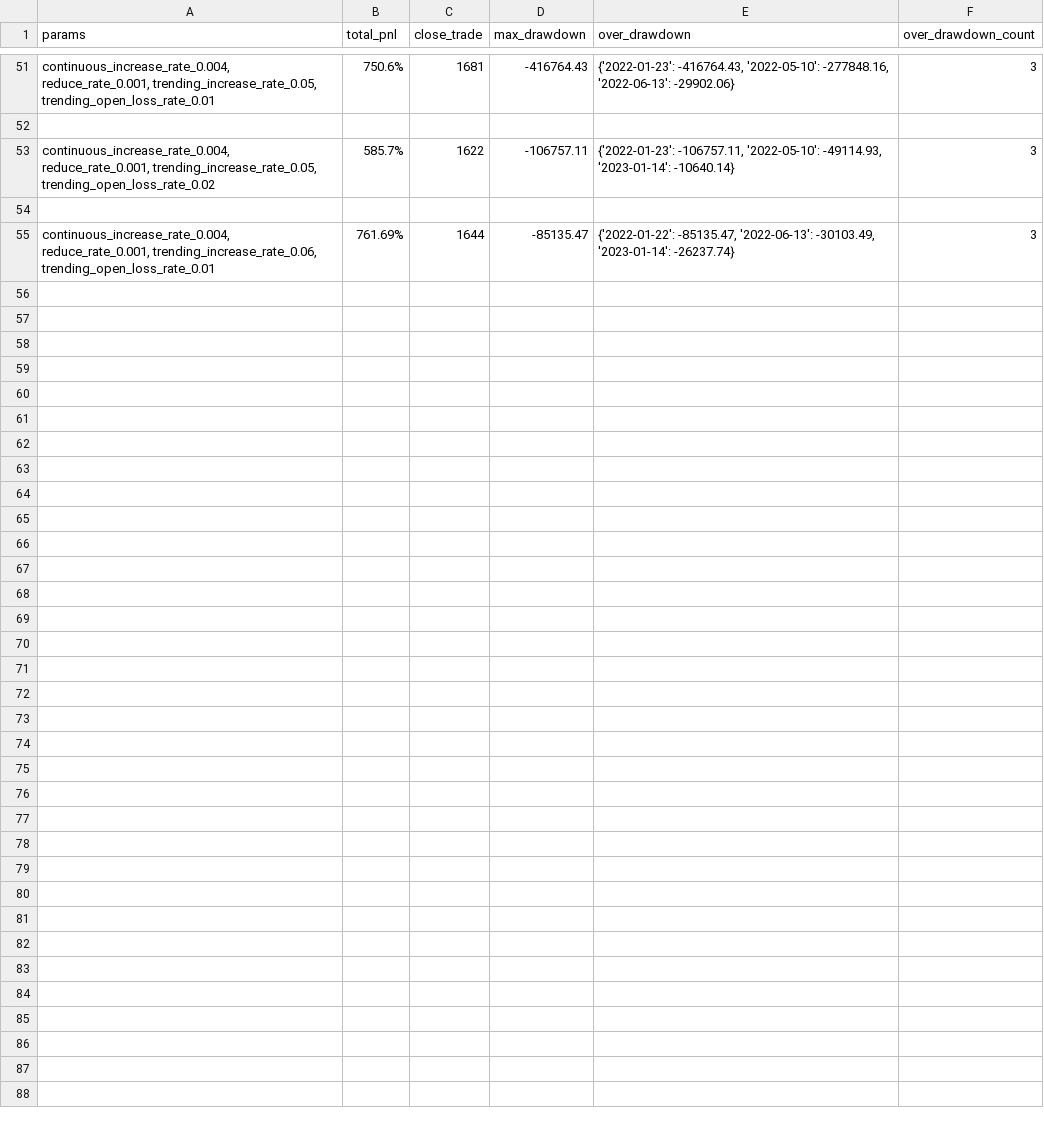
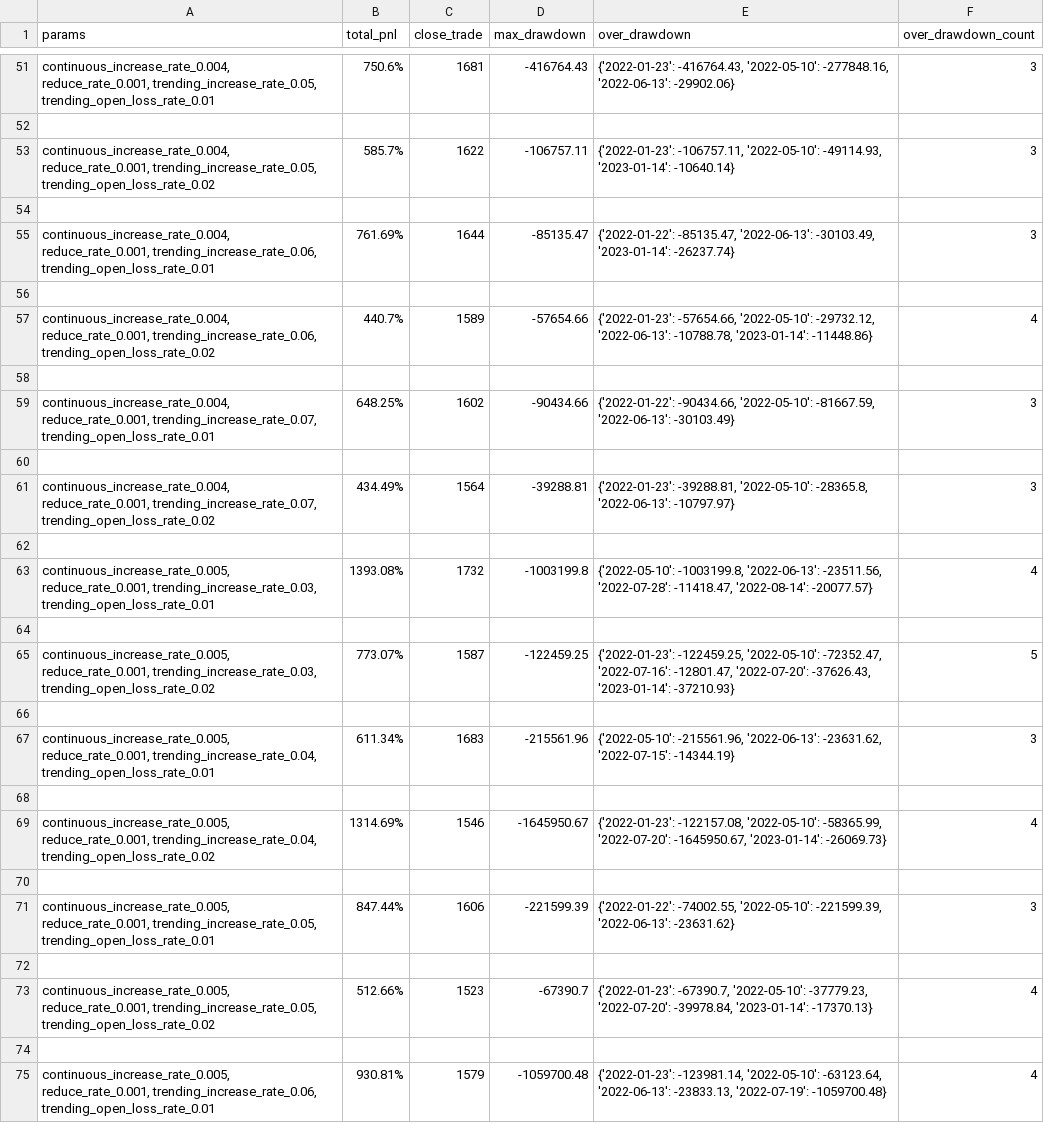
Before and after one commit to lo-e/vnpy, a CSV file: examples/MartingStrategy/combine_params_backtesting_result/INVERSE/BINANCE/ETHUSDT.BINANCE/2022-01-01_2023-08-20.csv, drawn as a sheet; only a part is shown, gaps mark what is left out; the diff names each change by its address in the sheet, - before the commit and + after, or states it on an @@ line.

```diff
--- a/examples/MartingStrategy/combine_params_backtesting_result/INVERSE/BINANCE/ETHUSDT.BINANCE/2022-01-01_2023-08-20.csv
+++ b/examples/MartingStrategy/combine_params_backtesting_result/INVERSE/BINANCE/ETHUSDT.BINANCE/2022-01-01_2023-08-20.csv
+row 56: (empty)
+row 57: continuous_increase_rate_0.004, reduce_rate_0.001, trending_increase_rate_0.06, trending_open_loss_rate_0.02 | 440.7% | 1589 | -57654.66 | {'2022-01-23': -57654.66, '2022-05-10': -29732.12, '2022-06-13': -10788.78, '2023-01-14': -11448.86} | 4
+row 58: (empty)
+row 59: continuous_increase_rate_0.004, reduce_rate_0.001, trending_increase_rate_0.07, trending_open_loss_rate_0.01 | 648.25% | 1602 | -90434.66 | {'2022-01-22': -90434.66, '2022-05-10': -81667.59, '2022-06-13': -30103.49} | 3
+row 60: (empty)
+row 61: continuous_increase_rate_0.004, reduce_rate_0.001, trending_increase_rate_0.07, trending_open_loss_rate_0.02 | 434.49% | 1564 | -39288.81 | {'2022-01-23': -39288.81, '2022-05-10': -28365.8, '2022-06-13': -10797.97} | 3
+row 62: (empty)
+row 63: continuous_increase_rate_0.005, reduce_rate_0.001, trending_increase_rate_0.03, trending_open_loss_rate_0.01 | 1393.08% | 1732 | -1003199.8 | {'2022-05-10': -1003199.8, '2022-06-13': -23511.56, '2022-07-28': -11418.47, '2022-08-14': -20077.57} | 4
+row 64: (empty)
+row 65: continuous_increase_rate_0.005, reduce_rate_0.001, trending_increase_rate_0.03, trending_open_loss_rate_0.02 | 773.07% | 1587 | -122459.25 | {'2022-01-23': -122459.25, '2022-05-10': -72352.47, '2022-07-16': -12801.47, '2022-07-20': -37626.43, '2023-01-14': -37210.93} | 5
+row 66: (empty)
+row 67: continuous_increase_rate_0.005, reduce_rate_0.001, trending_increase_rate_0.04, trending_open_loss_rate_0.01 | 611.34% | 1683 | -215561.96 | {'2022-05-10': -215561.96, '2022-06-13': -23631.62, '2022-07-15': -14344.19} | 3
+row 68: (empty)
+row 69: continuous_increase_rate_0.005, reduce_rate_0.001, trending_increase_rate_0.04, trending_open_loss_rate_0.02 | 1314.69% | 1546 | -1645950.67 | {'2022-01-23': -122157.08, '2022-05-10': -58365.99, '2022-07-20': -1645950.67, '2023-01-14': -26069.73} | 4
+row 70: (empty)
+row 71: continuous_increase_rate_0.005, reduce_rate_0.001, trending_increase_rate_0.05, trending_open_loss_rate_0.01 | 847.44% | 1606 | -221599.39 | {'2022-01-22': -74002.55, '2022-05-10': -221599.39, '2022-06-13': -23631.62} | 3
+row 72: (empty)
+row 73: continuous_increase_rate_0.005, reduce_rate_0.001, trending_increase_rate_0.05, trending_open_loss_rate_0.02 | 512.66% | 1523 | -67390.7 | {'2022-01-23': -67390.7, '2022-05-10': -37779.23, '2022-07-20': -39978.84, '2023-01-14': -17370.13} | 4
+row 74: (empty)
+row 75: continuous_increase_rate_0.005, reduce_rate_0.001, trending_increase_rate_0.06, trending_open_loss_rate_0.01 | 930.81% | 1579 | -1059700.48 | {'2022-01-23': -123981.14, '2022-05-10': -63123.64, '2022-06-13': -23833.13, '2022-07-19': -1059700.48} | 4
```
Also changed, not shown: examples/MartingStrategy/combine_params_backtesting_result/INVERSE/BINANCE/BTCUSDT.BINANCE/2022-01-01_2023-08-20.csv, 3 other files.
